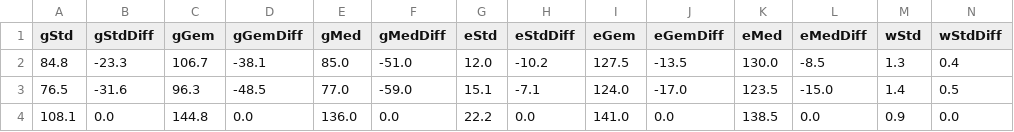
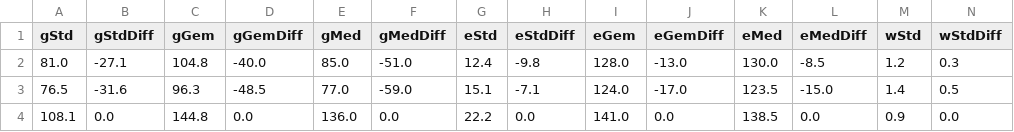
Before and after one commit to jonakeys/energieverbruik, a CSV file: stats-energiedata.csv, drawn as a sheet; only a part is shown; removed rows and columns are numbered as before the commit, all else as after; rows hold the shown columns only; the diff names each change by its address in the sheet, - before the commit and + after, or states it on an @@ line.

```diff
--- a/stats-energiedata.csv
+++ b/stats-energiedata.csv
-row 2: 84.8 | -23.3 | 106.7 | -38.1 | 85.0 | -51.0 | 12.0 | -10.2 | 127.5 | -13.5 | 130.0 | -8.5 | 1.3 | 0.4
+row 2: 81.0 | -27.1 | 104.8 | -40.0 | 85.0 | -51.0 | 12.4 | -9.8 | 128.0 | -13.0 | 130.0 | -8.5 | 1.2 | 0.3
```
Also changed, not shown: energie-stats.csv, 1 other file.
